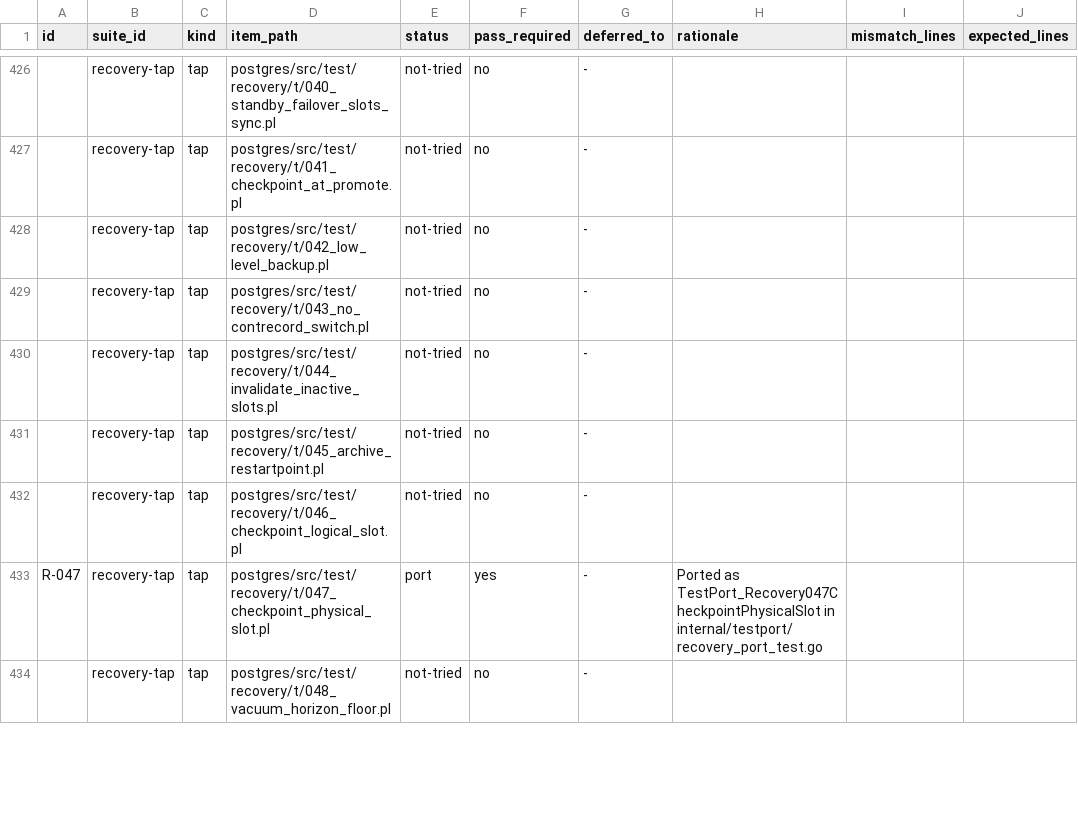
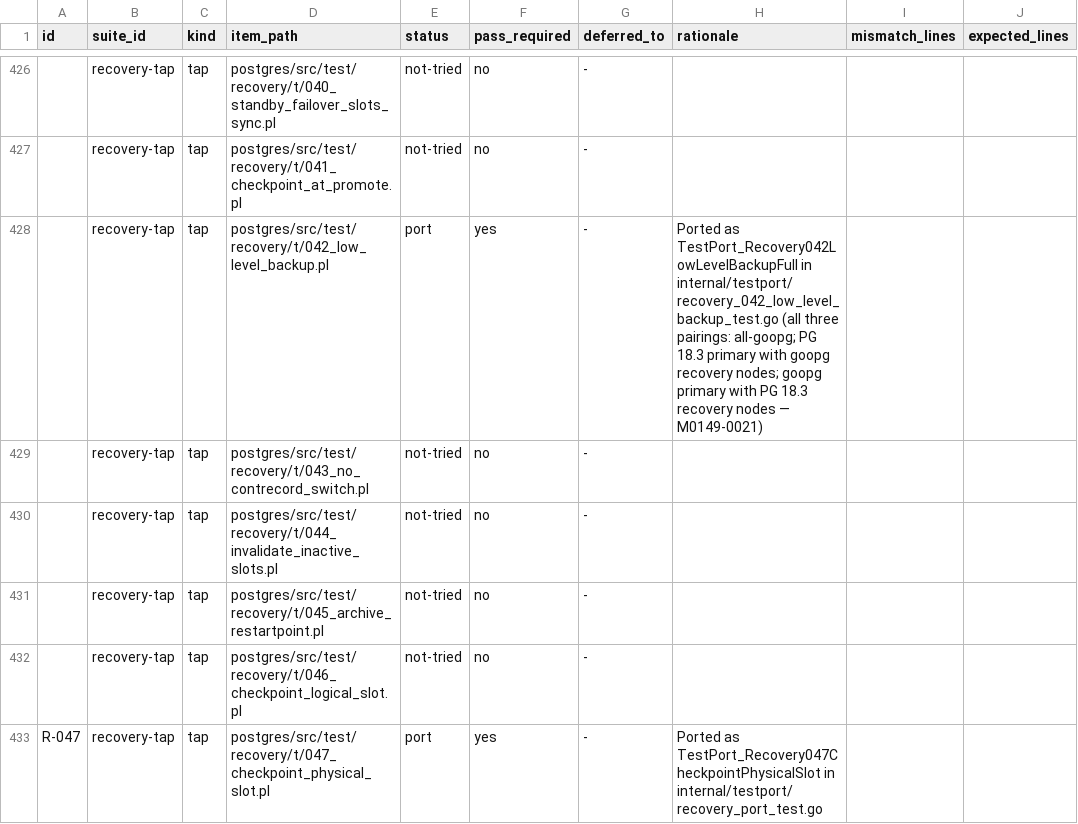
Before and after one commit to ryogrid/goopg, a CSV file: docs/test-port/postgres-oracle-target-inventory.csv, drawn as a sheet; only a part is shown, gaps mark what is left out; the shorter side is filled out with more unchanged rows; the diff names each change by its address in the sheet, - before the commit and + after, or states it on an @@ line.

```diff
--- a/docs/test-port/postgres-oracle-target-inventory.csv
+++ b/docs/test-port/postgres-oracle-target-inventory.csv
-E428 (status): not-tried
+E428 (status): port
-F428 (pass_required): no
+F428 (pass_required): yes
-H428 (rationale): (empty)
+H428 (rationale): Ported as TestPort_Recovery042LowLevelBackupFull in internal/testport/recovery_042_low_level_backup_test.go (all three pairings: all-goopg; PG 18.3 primary with goopg recovery nodes; goopg primary with PG 18.3 recovery nodes — M0149-0021)
```
Also changed, not shown: 20 other files.
